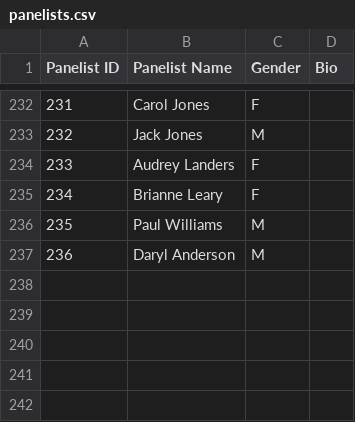
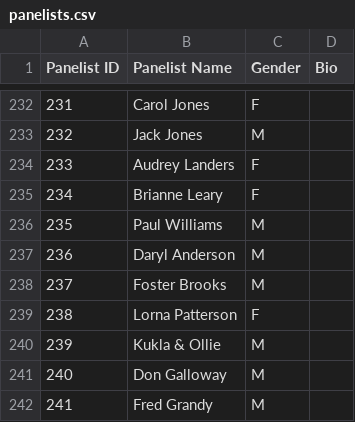
Before and after one commit to rebeccadrucker/match-game-data, a CSV file: csv/raw/panelists.csv, drawn as a sheet; only a part is shown, gaps mark what is left out.

```diff
--- a/csv/raw/panelists.csv
+++ b/csv/raw/panelists.csv
@@ -237 +237,6 @@
 236,Daryl Anderson,M,
+237,Foster Brooks,M,
+238,Lorna Patterson,F,
+239,Kukla & Ollie,M,
+240,Don Galloway,M,
+241,Fred Grandy,M,
```
Also changed, not shown: csv/raw/contestants.csv, csv/raw/head_to_head.csv, 3 other files.
